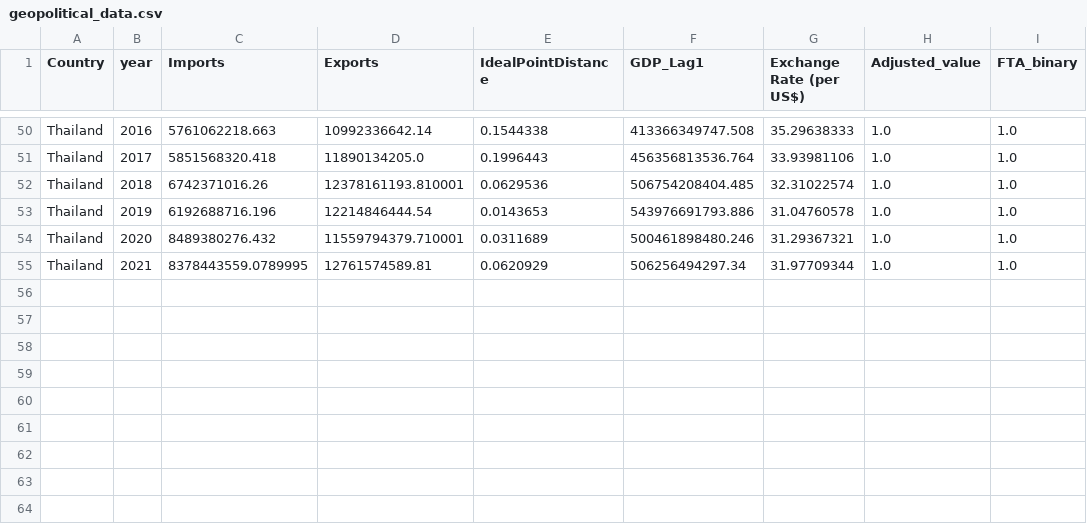
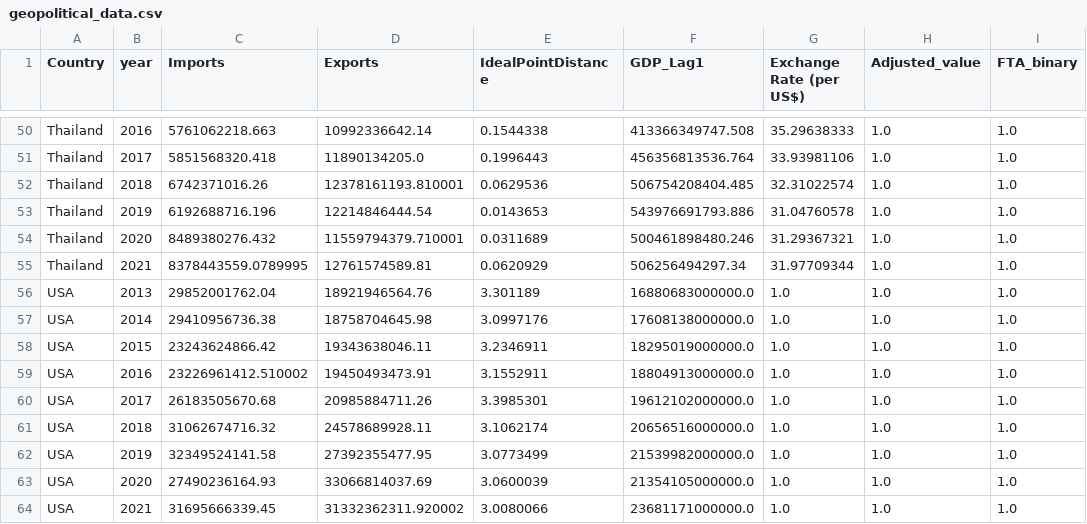
Before and after one commit to tongyu03/DSE3101-Predictive-Modelling-of-Global-Trade-Flows, a CSV file: data/cleaned data/geopolitical_data.csv, drawn as a sheet; only a part is shown, gaps mark what is left out.

```diff
--- a/data/cleaned data/geopolitical_data.csv
+++ b/data/cleaned data/geopolitical_data.csv
@@ -55 +55,10 @@ Thailand,2020,8489380276.432,11559794379.710001,0.0311689,500461898480.246,31.29
 Thailand,2021,8378443559.0789995,12761574589.81,0.0620929,506256494297.34,31.97709344,1.0,1.0
+USA,2013,29852001762.04,18921946564.76,3.301189,16880683000000.0,1.0,1.0,1.0
+USA,2014,29410956736.38,18758704645.98,3.0997176,17608138000000.0,1.0,1.0,1.0
+USA,2015,23243624866.42,19343638046.11,3.2346911,18295019000000.0,1.0,1.0,1.0
+USA,2016,23226961412.510002,19450493473.91,3.1552911,18804913000000.0,1.0,1.0,1.0
+USA,2017,26183505670.68,20985884711.26,3.3985301,19612102000000.0,1.0,1.0,1.0
+USA,2018,31062674716.32,24578689928.11,3.1062174,20656516000000.0,1.0,1.0,1.0
+USA,2019,32349524141.58,27392355477.95,3.0773499,21539982000000.0,1.0,1.0,1.0
+USA,2020,27490236164.93,33066814037.69,3.0600039,21354105000000.0,1.0,1.0,1.0
+USA,2021,31695666339.45,31332362311.920002,3.0080066,23681171000000.0,1.0,1.0,1.0
```
Also changed, not shown: 3 other files.
